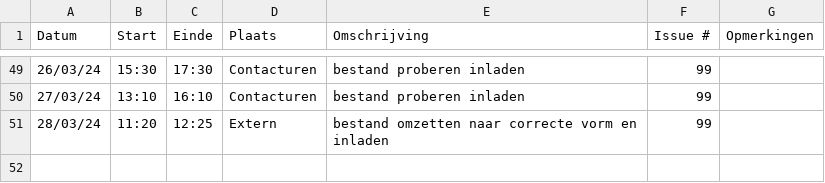
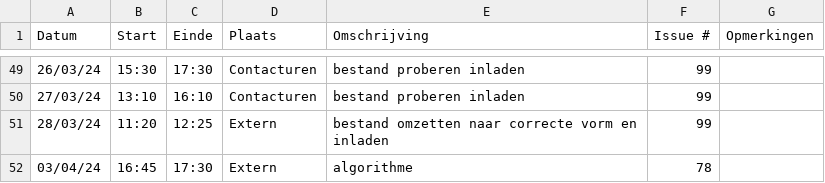
Before and after one commit to wiebe-vandendriessche/furnify, a CSV file: logboeken/Alexandra.Ganseman.csv, drawn as a sheet; only a part is shown, gaps mark what is left out; the diff names each change by its address in the sheet, - before the commit and + after, or states it on an @@ line.

Commit message:
Update Alexandra.Ganseman.csv

```diff
--- a/logboeken/Alexandra.Ganseman.csv
+++ b/logboeken/Alexandra.Ganseman.csv
+row 52: 03/04/24 | 16:45 | 17:30 | Extern | algorithme | 78
```
